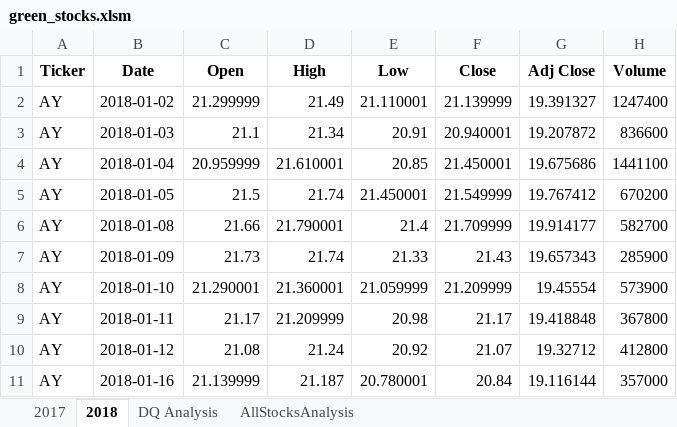
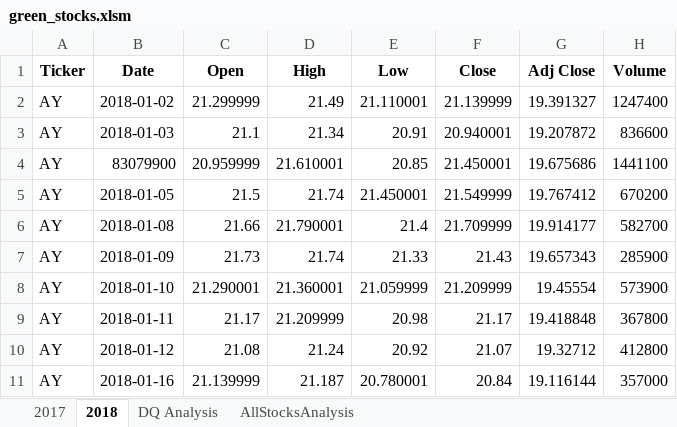
Before and after one commit to MegnRene/stock-analysis, an Excel workbook: green_stocks.xlsm, sheet 2018, drawn as a sheet; only a part is shown; values as stored, in another font and other column widths than the file's, no borders; the diff names each change by its address in the sheet, - before the commit and + after, or states it on an @@ line.

```diff
--- a/green_stocks.xlsm (sheet 2018)
+++ b/green_stocks.xlsm (sheet 2018)
-B4 (Date): 2018-01-04
+B4 (Date): 83079900
```
Also changed, not shown: sheet AllStocksAnalysis.
